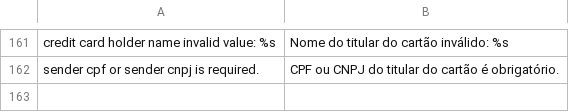
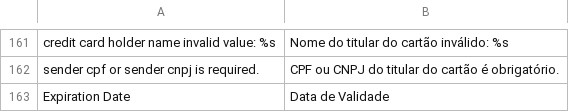
Before and after one commit to r-martins/PagSeguro-Magento-Transparente, a CSV file: app/locale/pt_BR/RicardoMartins_PagSeguro.csv, drawn as a sheet; only a part is shown, gaps mark what is left out; the diff names each change by its address in the sheet, - before the commit and + after, or states it on an @@ line.

Commit message:
v. 3.8.3 - Melhoria: Agora o SessionId do PagSeguro é buscado no cache de sessão caso seja solicitado novamente em menos de 10 minutos. - Correção: Fim do erro "installment value invalid value" (53041). Caso alguma coisa dê errado no cálculo de parcelas e o PagSeguro retorne este erro, o módulo agora é capaz de recalcular as parcelas com base no valor total via API PagSeguro e reenviar o pedido ao PagSeguro com o novo valor. Mencionado em #30, #265 e #113. - Melhoria: reformatação de códigos ECG Magento - Melhoria: Tradução de mensagem de erro quando CPF ou CNPJ do titular do cartão não é informado e de campo Data de Validade

```diff
--- a/app/locale/pt_BR/RicardoMartins_PagSeguro.csv
+++ b/app/locale/pt_BR/RicardoMartins_PagSeguro.csv
+row 163: Expiration Date | Data de Validade
```
Also changed, not shown: 4 other files.
